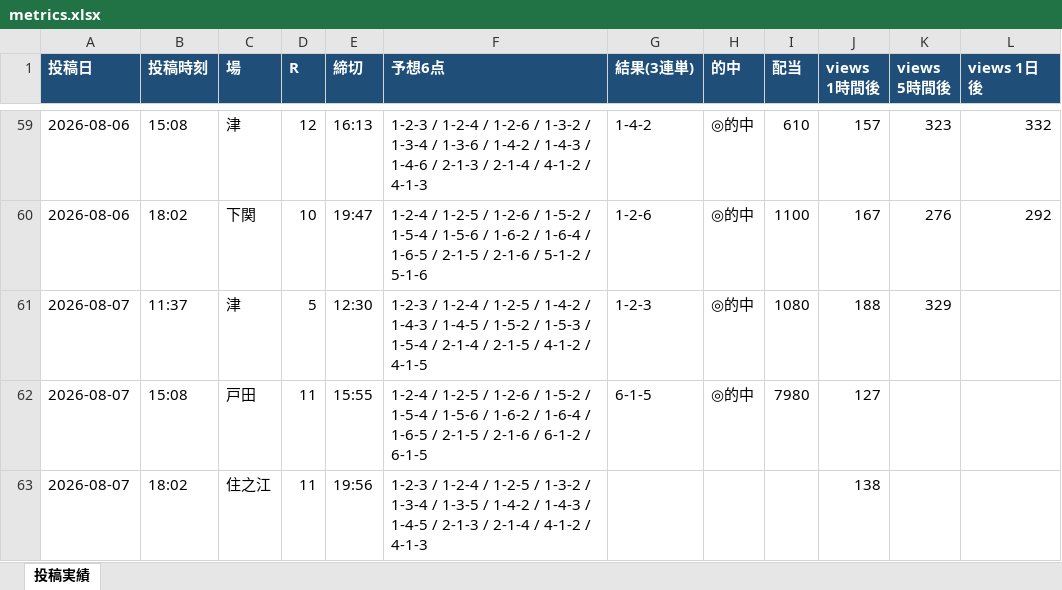
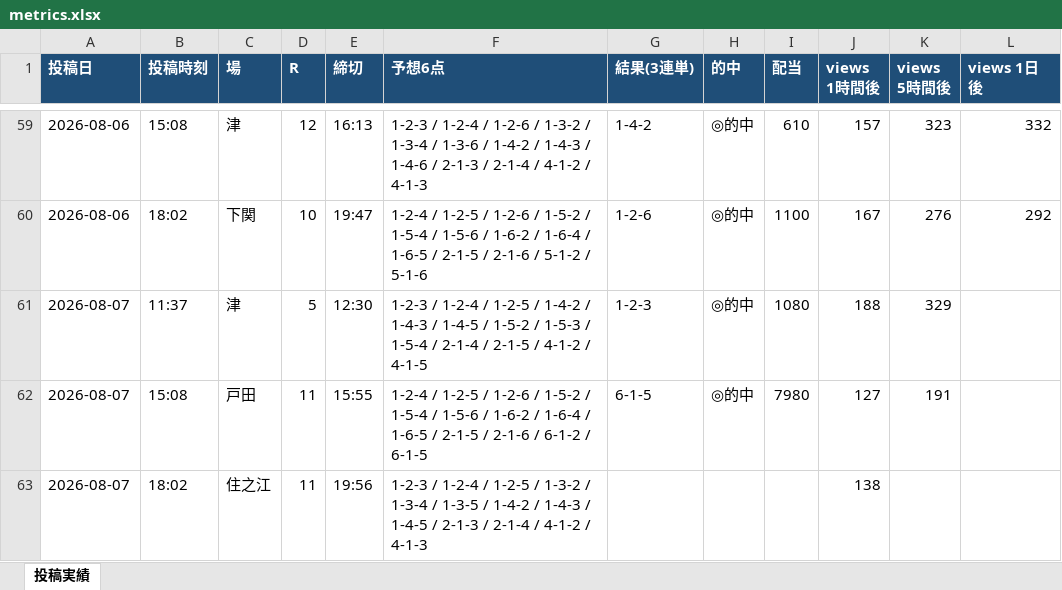
Before and after one commit to Growth37/kyotei-threads-bot, an Excel workbook: metrics.xlsx, sheet 投稿実績, drawn as a sheet; only a part is shown, gaps mark what is left out; values as stored, in another font and other column widths than the file's, no borders; the diff names each change by its address in the sheet, - before the commit and + after, or states it on an @@ line.

Commit message:
metrics: 表示回数/的中結果を更新

```diff
--- a/metrics.xlsx (sheet 投稿実績)
+++ b/metrics.xlsx (sheet 投稿実績)
-K62 (views 5時間後): (empty)
+K62 (views 5時間後): 191
```
Also changed, not shown: 2 other files.
